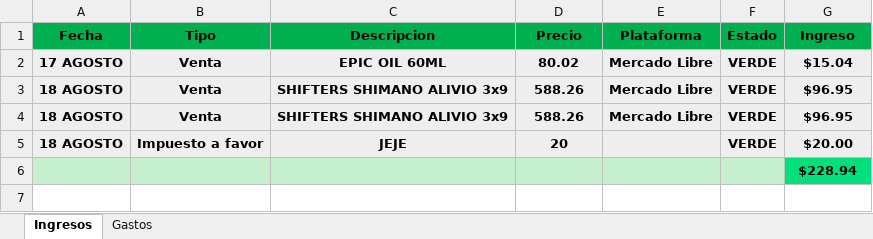
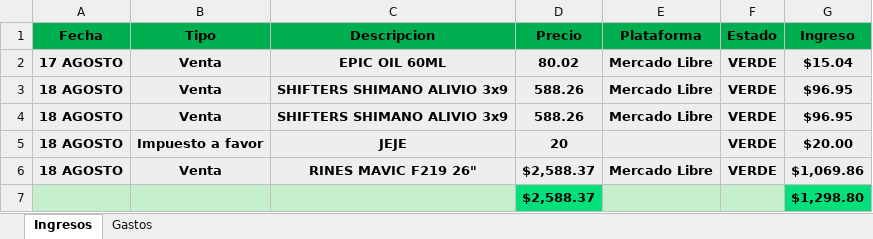
Before and after one commit to Alisbasa/EPIC-MOUNTAIN-SYSTEM, an Excel workbook: JavaApplication19/src/excel/LibrosContables.xlsx, sheet Ingresos, drawn as a sheet; values as stored, in another font and other column widths than the file's, no borders; removed rows and columns are numbered as before the commit, all else as after; the diff names each change by its address in the sheet, - before the commit and + after, or states it on an @@ line.

```diff
--- a/JavaApplication19/src/excel/LibrosContables.xlsx (sheet Ingresos)
+++ b/JavaApplication19/src/excel/LibrosContables.xlsx (sheet Ingresos)
-row 6:  |  |  |  |  |  | $228.94
+row 6: 18 AGOSTO | Venta | RINES MAVIC F219 26" | $2,588.37 | Mercado Libre | VERDE | $1,069.86
+row 7:  |  |  | $2,588.37 |  |  | $1,298.80
```
Also changed, not shown: JavaApplication19/src/20/Equipo y Mobiliario.xlsx, JavaApplication19/src/20/Facturacion.xlsx, 9 other files.
